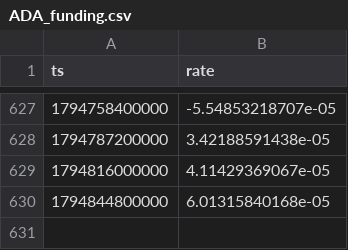
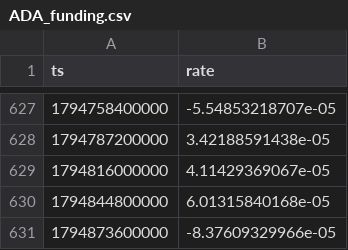
Before and after one commit to zqvo04/fabletradebot, a CSV file: live_data/ADA_funding.csv, drawn as a sheet; only a part is shown, gaps mark what is left out; the diff names each change by its address in the sheet, - before the commit and + after, or states it on an @@ line.

```diff
--- a/live_data/ADA_funding.csv
+++ b/live_data/ADA_funding.csv
+row 631: 1794873600000 | -8.37609329966e-05
```
Also changed, not shown: live_data/DOGE_funding.csv, live_data/ETH_funding.csv, 16 other files.
